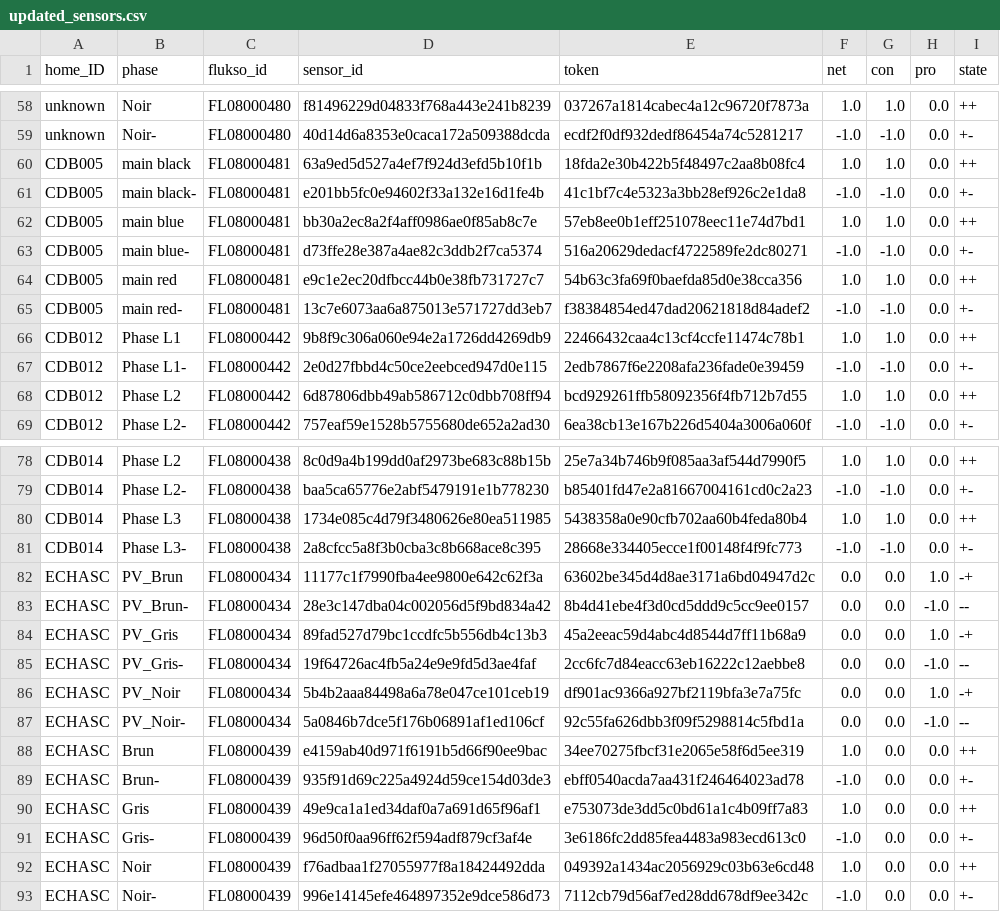
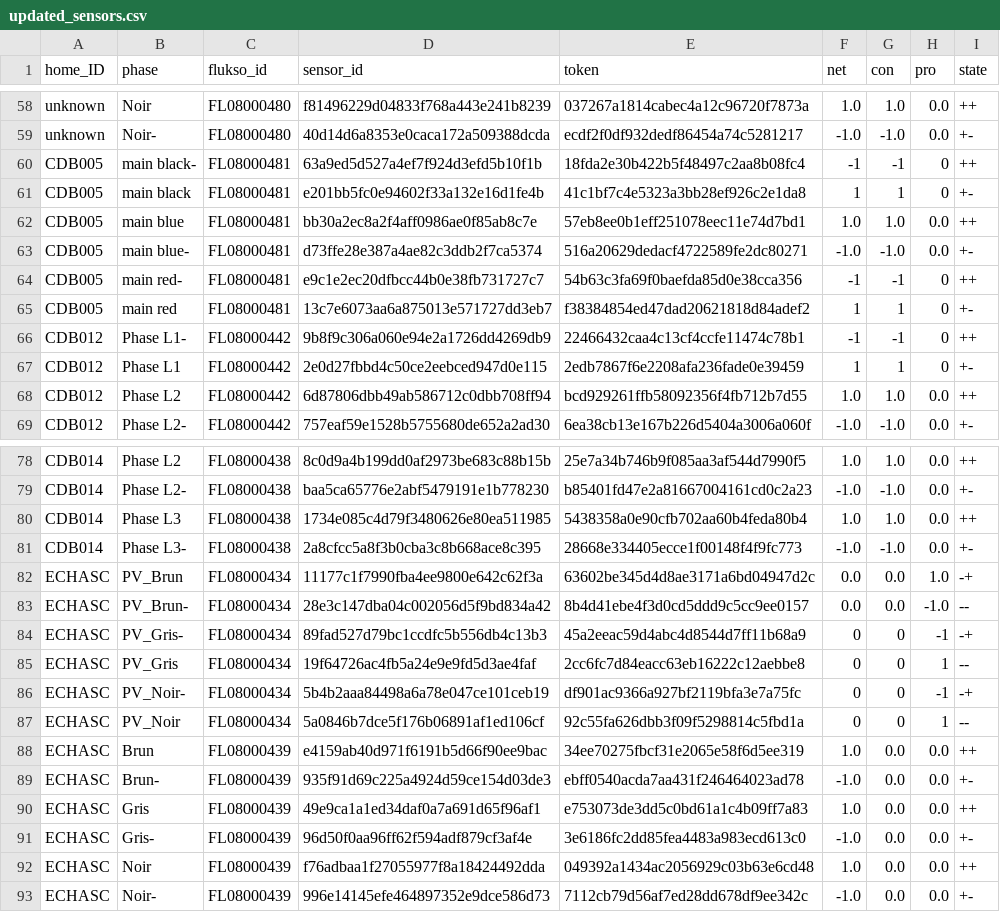
Before and after one commit to AlexandreHnf/Voisin-d-energie-ULB, a CSV file: sensors/updated_sensors.csv, drawn as a sheet; only a part is shown, gaps mark what is left out; the diff covers the shown part only.

Commit message:
phase signs corrected for ECH installations

```diff
--- a/sensors/updated_sensors.csv
+++ b/sensors/updated_sensors.csv
@@ -59,10 +59,10 @@ unknown,Noir,FL08000480,f81496229d04833f768a443e241b8239,037267a1814cabec4a12c96
 unknown,Noir-,FL08000480,40d14d6a8353e0caca172a509388dcda,ecdf2f0df932dedf86454a74c5281217,-1.0,-1.0,0.0,+-
-CDB005,main black,FL08000481,63a9ed5d527a4ef7f924d3efd5b10f1b,18fda2e30b422b5f48497c2aa8b08fc4,1.0,1.0,0.0,++
-CDB005,main black-,FL08000481,e201bb5fc0e94602f33a132e16d1fe4b,41c1bf7c4e5323a3bb28ef926c2e1da8,-1.0,-1.0,0.0,+-
+CDB005,main black-,FL08000481,63a9ed5d527a4ef7f924d3efd5b10f1b,18fda2e30b422b5f48497c2aa8b08fc4,-1,-1,0,++
+CDB005,main black,FL08000481,e201bb5fc0e94602f33a132e16d1fe4b,41c1bf7c4e5323a3bb28ef926c2e1da8,1,1,0,+-
 CDB005,main blue,FL08000481,bb30a2ec8a2f4aff0986ae0f85ab8c7e,57eb8ee0b1eff251078eec11e74d7bd1,1.0,1.0,0.0,++
 CDB005,main blue-,FL08000481,d73ffe28e387a4ae82c3ddb2f7ca5374,516a20629dedacf4722589fe2dc80271,-1.0,-1.0,0.0,+-
-CDB005,main red,FL08000481,e9c1e2ec20dfbcc44b0e38fb731727c7,54b63c3fa69f0baefda85d0e38cca356,1.0,1.0,0.0,++
-CDB005,main red-,FL08000481,13c7e6073aa6a875013e571727dd3eb7,f38384854ed47dad20621818d84adef2,-1.0,-1.0,0.0,+-
-CDB012,Phase L1,FL08000442,9b8f9c306a060e94e2a1726dd4269db9,22466432caa4c13cf4ccfe11474c78b1,1.0,1.0,0.0,++
-CDB012,Phase L1-,FL08000442,2e0d27fbbd4c50ce2eebced947d0e115,2edb7867f6e2208afa236fade0e39459,-1.0,-1.0,0.0,+-
+CDB005,main red-,FL08000481,e9c1e2ec20dfbcc44b0e38fb731727c7,54b63c3fa69f0baefda85d0e38cca356,-1,-1,0,++
+CDB005,main red,FL08000481,13c7e6073aa6a875013e571727dd3eb7,f38384854ed47dad20621818d84adef2,1,1,0,+-
+CDB012,Phase L1-,FL08000442,9b8f9c306a060e94e2a1726dd4269db9,22466432caa4c13cf4ccfe11474c78b1,-1,-1,0,++
+CDB012,Phase L1,FL08000442,2e0d27fbbd4c50ce2eebced947d0e115,2edb7867f6e2208afa236fade0e39459,1,1,0,+-
 CDB012,Phase L2,FL08000442,6d87806dbb49ab586712c0dbb708ff94,bcd929261ffb58092356f4fb712b7d55,1.0,1.0,0.0,++
@@ -83,6 +83,6 @@ ECHASC,PV_Brun,FL08000434,11177c1f7990fba4ee9800e642c62f3a,63602be345d4d8ae3171a
 ECHASC,PV_Brun-,FL08000434,28e3c147dba04c002056d5f9bd834a42,8b4d41ebe4f3d0cd5ddd9c5cc9ee0157,0.0,0.0,-1.0,--
-ECHASC,PV_Gris,FL08000434,89fad527d79bc1ccdfc5b556db4c13b3,45a2eeac59d4abc4d8544d7ff11b68a9,0.0,0.0,1.0,-+
-ECHASC,PV_Gris-,FL08000434,19f64726ac4fb5a24e9e9fd5d3ae4faf,2cc6fc7d84eacc63eb16222c12aebbe8,0.0,0.0,-1.0,--
-ECHASC,PV_Noir,FL08000434,5b4b2aaa84498a6a78e047ce101ceb19,df901ac9366a927bf2119bfa3e7a75fc,0.0,0.0,1.0,-+
-ECHASC,PV_Noir-,FL08000434,5a0846b7dce5f176b06891af1ed106cf,92c55fa626dbb3f09f5298814c5fbd1a,0.0,0.0,-1.0,--
+ECHASC,PV_Gris-,FL08000434,89fad527d79bc1ccdfc5b556db4c13b3,45a2eeac59d4abc4d8544d7ff11b68a9,0,0,-1,-+
+ECHASC,PV_Gris,FL08000434,19f64726ac4fb5a24e9e9fd5d3ae4faf,2cc6fc7d84eacc63eb16222c12aebbe8,0,0,1,--
+ECHASC,PV_Noir-,FL08000434,5b4b2aaa84498a6a78e047ce101ceb19,df901ac9366a927bf2119bfa3e7a75fc,0,0,-1,-+
+ECHASC,PV_Noir,FL08000434,5a0846b7dce5f176b06891af1ed106cf,92c55fa626dbb3f09f5298814c5fbd1a,0,0,1,--
 ECHASC,Brun,FL08000439,e4159ab40d971f6191b5d66f90ee9bac,34ee70275fbcf31e2065e58f6d5ee319,1.0,0.0,0.0,++
```
Also changed, not shown: 112 edited cells elsewhere in this file, 1 other file.
